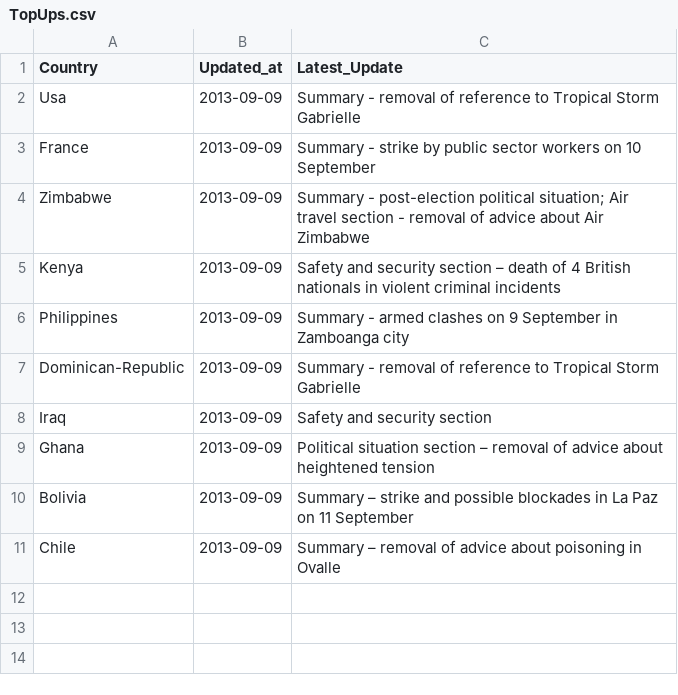
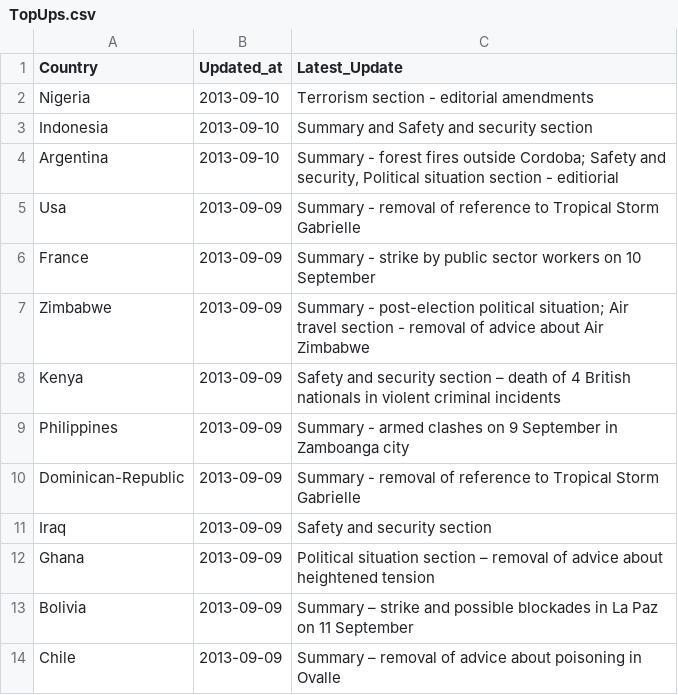
Before and after one commit to DPCollins/FCO2, a CSV file: TopUps.csv, drawn as a sheet; the diff names each change by its address in the sheet, - before the commit and + after, or states it on an @@ line.

Commit message:
automated update

```diff
--- a/TopUps.csv
+++ b/TopUps.csv
+row 2: Nigeria | 2013-09-10 | Terrorism section - editorial amendments
+row 3: Indonesia | 2013-09-10 | Summary and Safety and security section
+row 4: Argentina | 2013-09-10 | Summary - forest fires outside Cordoba; Safety and security, Political situation section - editiorial
```
